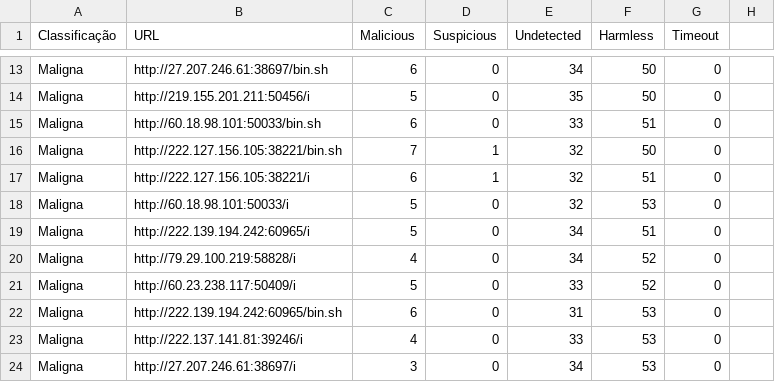
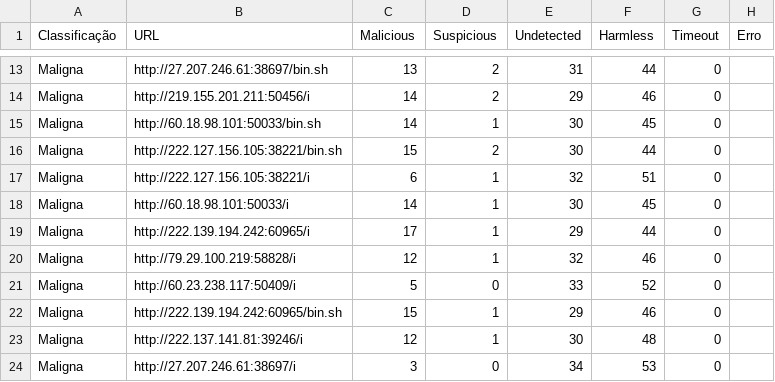
Before and after one commit to Joaolucas777666/SISREDS, a CSV file: backend/modules/url_detector/teste2.csv, drawn as a sheet; only a part is shown, gaps mark what is left out; the diff covers the shown part only; the diff names each change by its address in the sheet, - before the commit and + after, or states it on an @@ line.

Commit message:
Primeiro erro, esgotou as quota do VirusTotal

```diff
--- a/backend/modules/url_detector/teste2.csv
+++ b/backend/modules/url_detector/teste2.csv
-H1: (empty)
+H1: Erro
-C13 (Malicious): 6
+C13 (Malicious): 13
-D13:D14 (Suspicious): 0
+D13:D14 (Suspicious): 2
-E13 (Undetected): 34
+E13 (Undetected): 31
-F13 (Harmless): 50
+F13 (Harmless): 44
-C14 (Malicious): 5
+C14 (Malicious): 14
-E14 (Undetected): 35
+E14 (Undetected): 29
-F14 (Harmless): 50
+F14 (Harmless): 46
-C15 (Malicious): 6
+C15 (Malicious): 14
-D15 (Suspicious): 0
+D15 (Suspicious): 1
-E15 (Undetected): 33
+E15 (Undetected): 30
-F15 (Harmless): 51
+F15 (Harmless): 45
-C16 (Malicious): 7
+C16 (Malicious): 15
-D16 (Suspicious): 1
+D16 (Suspicious): 2
-E16 (Undetected): 32
+E16 (Undetected): 30
-F16 (Harmless): 50
+F16 (Harmless): 44
-C18 (Malicious): 5
+C18 (Malicious): 14
-D18:D20 (Suspicious): 0
+D18:D20 (Suspicious): 1
-E18 (Undetected): 32
+E18 (Undetected): 30
-F18 (Harmless): 53
+F18 (Harmless): 45
-C19 (Malicious): 5
+C19 (Malicious): 17
-E19 (Undetected): 34
+E19 (Undetected): 29
-F19 (Harmless): 51
+F19 (Harmless): 44
-C20 (Malicious): 4
+C20 (Malicious): 12
-E20 (Undetected): 34
+E20 (Undetected): 32
-F20 (Harmless): 52
+F20 (Harmless): 46
-C22 (Malicious): 6
+C22 (Malicious): 15
-D22:D23 (Suspicious): 0
+D22:D23 (Suspicious): 1
-E22 (Undetected): 31
+E22 (Undetected): 29
-F22 (Harmless): 53
+F22 (Harmless): 46
-C23 (Malicious): 4
+C23 (Malicious): 12
-E23 (Undetected): 33
+E23 (Undetected): 30
-F23 (Harmless): 53
+F23 (Harmless): 48
```
Also changed, not shown: 120 edited cells elsewhere in this file, 5 other files.
